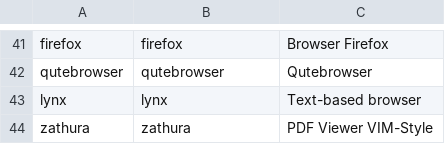
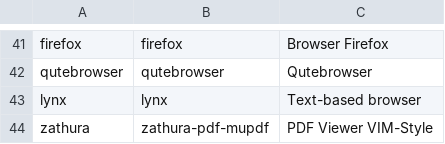
Before and after one commit to chart21/arch_installer, a CSV file: apps.csv, drawn as a sheet; only a part is shown, gaps mark what is left out.

```diff
--- a/apps.csv
+++ b/apps.csv
@@ -43,2 +43,2 @@ qutebrowser,qutebrowser,Qutebrowser
 lynx,lynx,Text-based browser
-zathura,zathura,PDF Viewer VIM-Style
+zathura,zathura-pdf-mupdf,PDF Viewer VIM-Style
```
Also changed, not shown: 2 other files.
